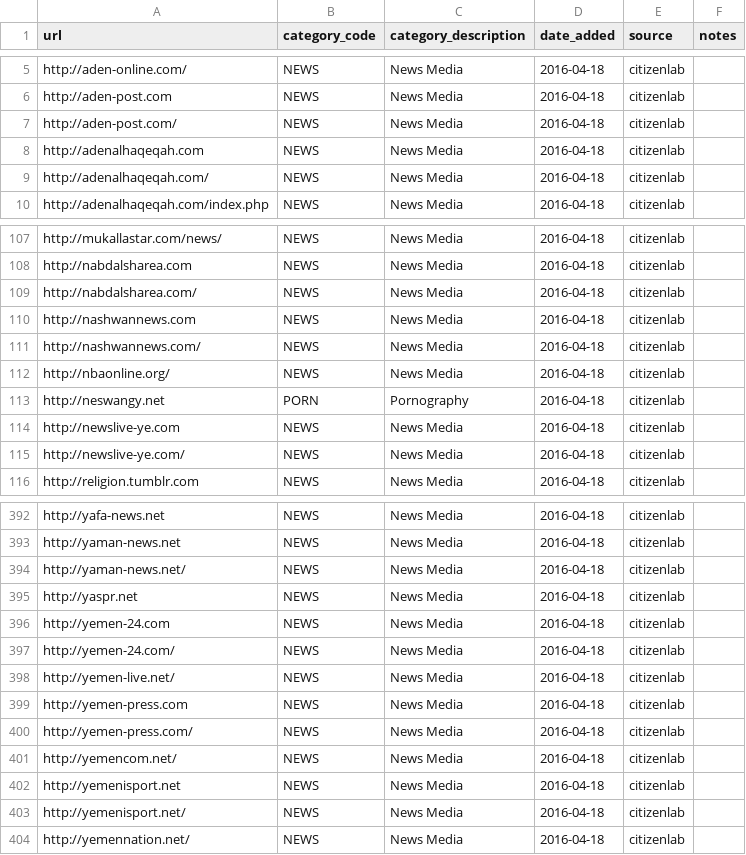
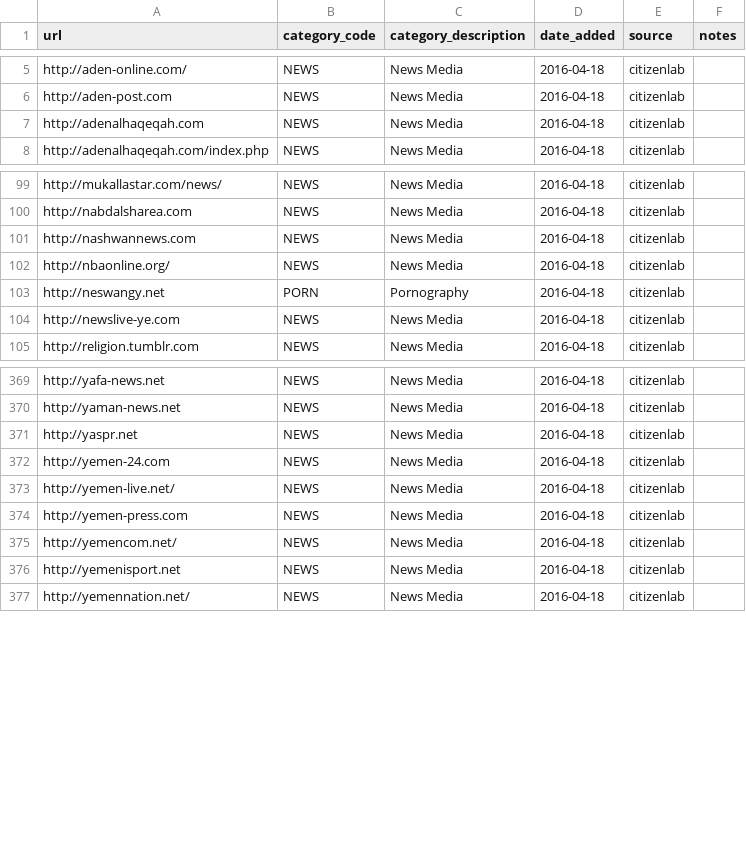
Before and after one commit to citizenlab/test-lists, a CSV file: lists/ye.csv, drawn as a sheet; only a part is shown, gaps mark what is left out; the diff covers the shown part only.

```diff
--- a/lists/ye.csv
+++ b/lists/ye.csv
@@ -6,5 +6,3 @@ http://aden-online.com/,NEWS,News Media,2016-04-18,citizenlab,
 http://aden-post.com,NEWS,News Media,2016-04-18,citizenlab,
-http://aden-post.com/,NEWS,News Media,2016-04-18,citizenlab,
 http://adenalhaqeqah.com,NEWS,News Media,2016-04-18,citizenlab,
-http://adenalhaqeqah.com/,NEWS,News Media,2016-04-18,citizenlab,
 http://adenalhaqeqah.com/index.php,NEWS,News Media,2016-04-18,citizenlab,
@@ -108,5 +100,3 @@ http://mukallastar.com/news/,NEWS,News Media,2016-04-18,citizenlab,
 http://nabdalsharea.com,NEWS,News Media,2016-04-18,citizenlab,
-http://nabdalsharea.com/,NEWS,News Media,2016-04-18,citizenlab,
 http://nashwannews.com,NEWS,News Media,2016-04-18,citizenlab,
-http://nashwannews.com/,NEWS,News Media,2016-04-18,citizenlab,
 http://nbaonline.org/,NEWS,News Media,2016-04-18,citizenlab,
@@ -114,3 +104,2 @@ http://neswangy.net,PORN,Pornography,2016-04-18,citizenlab,
 http://newslive-ye.com,NEWS,News Media,2016-04-18,citizenlab,
-http://newslive-ye.com/,NEWS,News Media,2016-04-18,citizenlab,
 http://religion.tumblr.com,NEWS,News Media,2016-04-18,citizenlab,
@@ -393,12 +370,8 @@ http://yafa-news.net,NEWS,News Media,2016-04-18,citizenlab,
 http://yaman-news.net,NEWS,News Media,2016-04-18,citizenlab,
-http://yaman-news.net/,NEWS,News Media,2016-04-18,citizenlab,
 http://yaspr.net,NEWS,News Media,2016-04-18,citizenlab,
 http://yemen-24.com,NEWS,News Media,2016-04-18,citizenlab,
-http://yemen-24.com/,NEWS,News Media,2016-04-18,citizenlab,
 http://yemen-live.net/,NEWS,News Media,2016-04-18,citizenlab,
 http://yemen-press.com,NEWS,News Media,2016-04-18,citizenlab,
-http://yemen-press.com/,NEWS,News Media,2016-04-18,citizenlab,
 http://yemencom.net/,NEWS,News Media,2016-04-18,citizenlab,
 http://yemenisport.net ,NEWS,News Media,2016-04-18,citizenlab,
-http://yemenisport.net/,NEWS,News Media,2016-04-18,citizenlab,
 http://yemennation.net/,NEWS,News Media,2016-04-18,citizenlab,
```
Also changed, not shown: 18 removed rows elsewhere in this file, lists/gh.csv, lists/in.csv, 9 other files.
